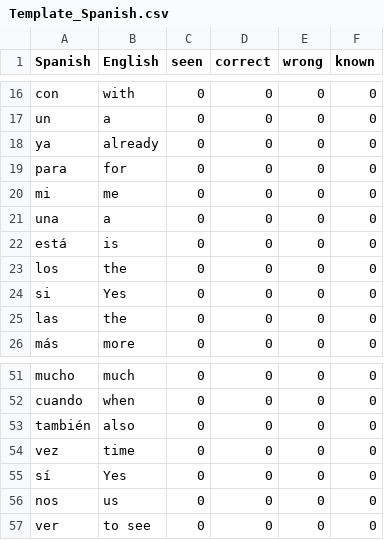
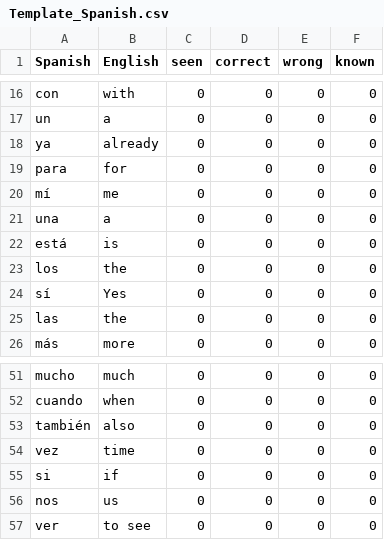
Before and after one commit to Inhuman-creation/SMRT-PROJECT, a CSV file: Template_Spanish.csv, drawn as a sheet; only a part is shown, gaps mark what is left out.

Commit message:
Update Template_Spanish.csv
Translation corrections

```diff
--- a/Template_Spanish.csv
+++ b/Template_Spanish.csv
@@ -19,3 +19,3 @@ ya,already,0,0,0,0
 para,for,0,0,0,0
-mi,me,0,0,0,0
+mí,me,0,0,0,0
 una,a,0,0,0,0
@@ -23,3 +23,3 @@ está,is,0,0,0,0
 los,the,0,0,0,0
-si,Yes,0,0,0,0
+sí,Yes,0,0,0,0
 las,the,0,0,0,0
@@ -54,3 +54,3 @@ también,also,0,0,0,0
 vez,time,0,0,0,0
-sí,Yes,0,0,0,0
+si,if,0,0,0,0
 nos,us,0,0,0,0
```
